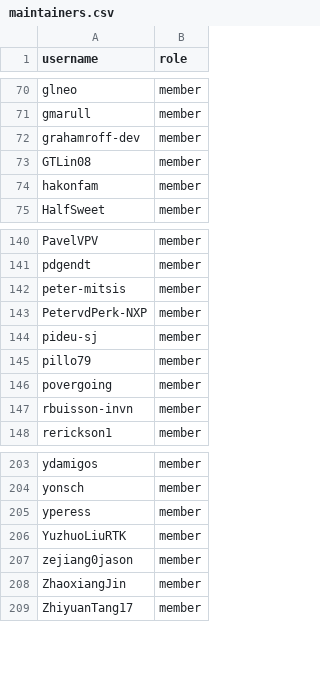
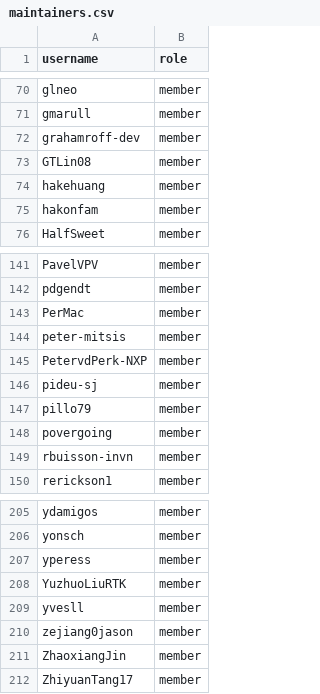
Before and after one commit to zephyrproject-rtos/infrastructure, a CSV file: terraform/github-zephyrproject-rtos/team/team-members/maintainers.csv, drawn as a sheet; only a part is shown, gaps mark what is left out; the diff names each change by its address in the sheet, - before the commit and + after, or states it on an @@ line.

Commit message:
github: Sync with MAINTAINERS.yml
Sync team and repository members with
MAINTAINERS.yml@cab619ee9f2e4013b1aa97609c6c3d61ab6dc5c2.

Signed-off-by: Benjamin Cabé <benjamin@zephyrproject.org>

```diff
--- a/terraform/github-zephyrproject-rtos/team/team-members/maintainers.csv
+++ b/terraform/github-zephyrproject-rtos/team/team-members/maintainers.csv
+row 74: hakehuang | member
+row 143: PerMac | member
+row 209: yvesll | member
```
Also changed, not shown: terraform/github-zephyrproject-rtos/team/team-members/collaborators.csv.
